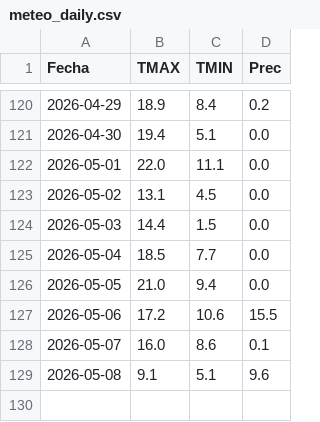
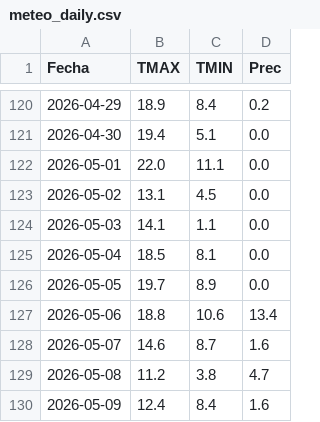
Before and after one commit to PREDWEEM/LOLIUM_AZUL2026, a CSV file: meteo_daily.csv, drawn as a sheet; only a part is shown, gaps mark what is left out.

```diff
--- a/meteo_daily.csv
+++ b/meteo_daily.csv
@@ -123,7 +123,8 @@ Fecha,TMAX,TMIN,Prec
 2026-05-02,13.1,4.5,0.0
-2026-05-03,14.4,1.5,0.0
-2026-05-04,18.5,7.7,0.0
-2026-05-05,21.0,9.4,0.0
-2026-05-06,17.2,10.6,15.5
-2026-05-07,16.0,8.6,0.1
-2026-05-08,9.1,5.1,9.6
+2026-05-03,14.1,1.1,0.0
+2026-05-04,18.5,8.1,0.0
+2026-05-05,19.7,8.9,0.0
+2026-05-06,18.8,10.6,13.4
+2026-05-07,14.6,8.7,1.6
+2026-05-08,11.2,3.8,4.7
+2026-05-09,12.4,8.4,1.6
```
